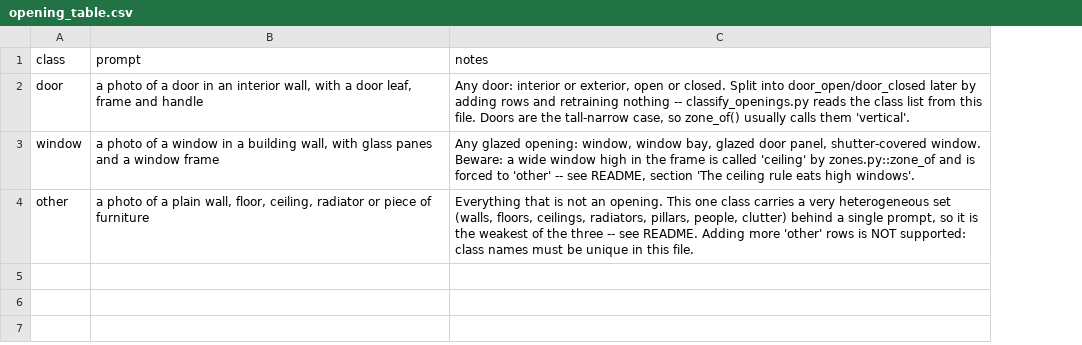
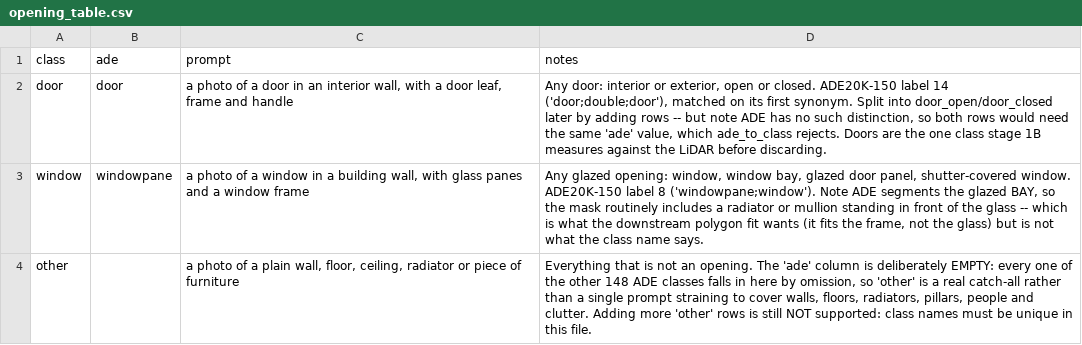
Before and after one commit to lorenzowidmann/Thesis, a CSV file: PointCloudElaboration/WindowsDoorsDetection/opening_table.csv, drawn as a sheet; addresses are those after the commit; the diff names each change by its address in the sheet, - before the commit and + after, or states it on an @@ line.

```diff
--- a/PointCloudElaboration/WindowsDoorsDetection/opening_table.csv
+++ b/PointCloudElaboration/WindowsDoorsDetection/opening_table.csv
+column B (ade), rows 2-3: door | windowpane
-D2 (notes): …or closed. Split into door_open/door_closed later by adding rows and retraining nothing -- classify_openings.py reads the class list from this file. Doors are the tall-narrow case, so zone_of() usually calls them 'vertical'.
+D2 (notes): …or closed. ADE20K-150 label 14 ('door;double;door'), matched on its first synonym. Split into door_open/door_closed later by adding rows -- but note ADE has no such distinction, so both rows would need the same 'ade' value, which ade_to_class rejects. Doors are the one class stage 1B measures against the LiDAR before discarding.
-D3 (notes): …shutter-covered window. Beware: a wide window high in the frame is called 'ceiling' by zones.py::zone_of and is forced to 'other' -- see README, section 'The ceiling rule eats high windows'.
+D3 (notes): …shutter-covered window. ADE20K-150 label 8 ('windowpane;window'). Note ADE segments the glazed BAY, so the mask routinely includes a radiator or mullion standing in front of the glass -- which is what the downstream polygon fit wants (it fits the frame, not the glass) but is not what the class name says.
-D4 (notes): …an opening. This one class carries a very heterogeneous set (walls, floors, ceilings, radiators, pillars, people, clutter) behind a single prompt, so it is the weakest of the three -- see README. Adding more 'other' rows is NOT supported:…
+D4 (notes): …an opening. The 'ade' column is deliberately EMPTY: every one of the other 148 ADE classes falls in here by omission, so 'other' is a real catch-all rather than a single prompt straining to cover walls, floors, radiators, pillars, people and clutter. Adding more 'other' rows is still NOT supported:…
```
Also changed, not shown: 20 other files.
